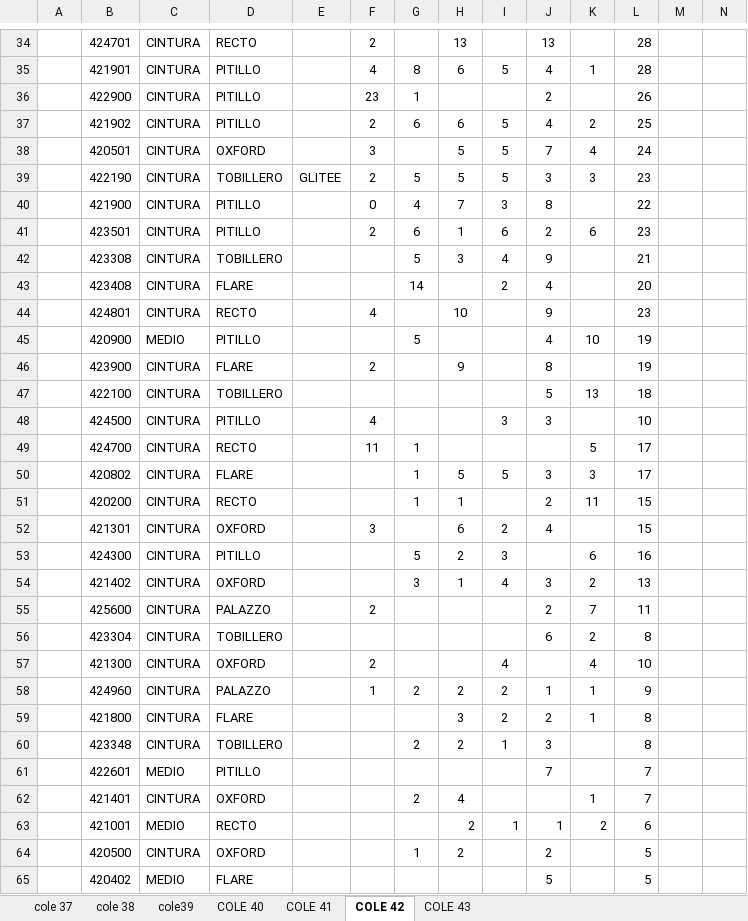
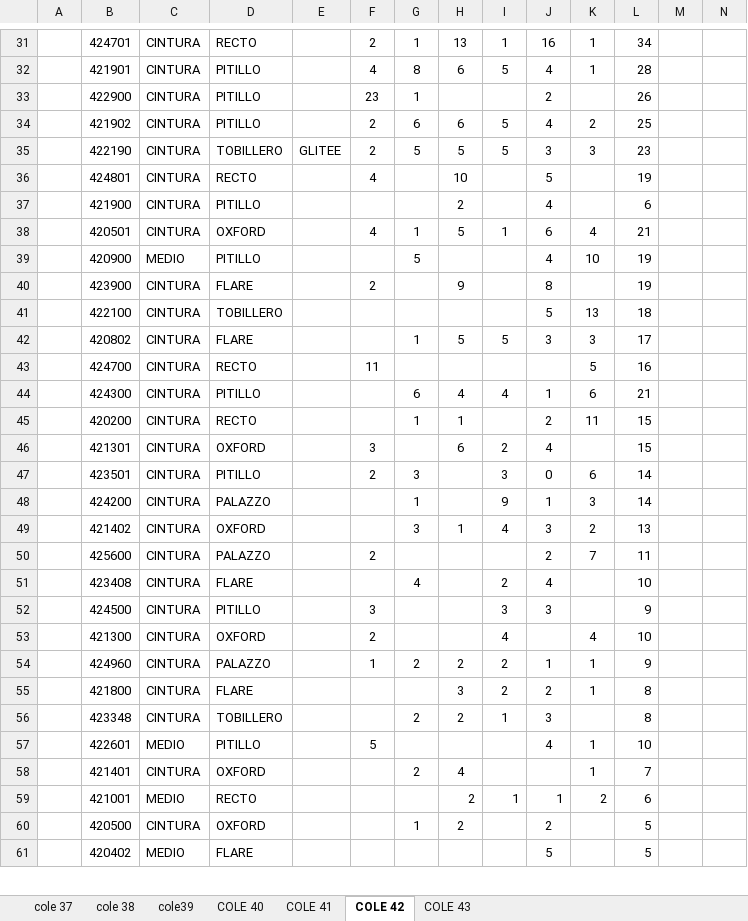
Before and after one commit to mancid-max/adecom-web, an Excel workbook: seed/INVENTARIO 01-04 COMPLETO.xlsx, sheet COLE 42, drawn as a sheet; only a part is shown, gaps mark what is left out; values as stored, in another font and other column widths than the file's, no borders; removed rows and columns are numbered as before the commit, all else as after; the diff covers the shown part only; the diff names each change by its address in the sheet, - before the commit and + after, or states it on an @@ line.

```diff
--- a/seed/INVENTARIO 01-04 COMPLETO.xlsx (sheet COLE 42)
+++ b/seed/INVENTARIO 01-04 COMPLETO.xlsx (sheet COLE 42)
-G31: (empty)
+G31: 1
-I31: (empty)
+I31: 1
-J31: 13
+J31: 16
-K31: (empty)
+K31: 1
-L31: 28
+L31: 34
-row 38:  | 420501 | CINTURA | OXFORD |  | 3 |  | 5 | 5 | 7 | 4 | 24
-row 40:  | 421900 | CINTURA | PITILLO |  | 0 | 4 | 7 | 3 | 8 |  | 22
-row 41:  | 423501 | CINTURA | PITILLO |  | 2 | 6 | 1 | 6 | 2 | 6 | 23
-row 42:  | 423308 | CINTURA | TOBILLERO |  |  | 5 | 3 | 4 | 9 |  | 21
-row 43:  | 423408 | CINTURA | FLARE |  |  | 14 |  | 2 | 4 |  | 20
-J36: 9
+J36: 5
-L36: 23
+L36: 19
+row 37:  | 421900 | CINTURA | PITILLO |  |  |  | 2 |  | 4 |  | 6
+row 38:  | 420501 | CINTURA | OXFORD |  | 4 | 1 | 5 | 1 | 6 | 4 | 21
-row 48:  | 424500 | CINTURA | PITILLO |  | 4 |  |  | 3 | 3 |  | 10
-row 49:  | 424700 | CINTURA | RECTO |  | 11 | 1 |  |  |  | 5 | 17
+row 43:  | 424700 | CINTURA | RECTO |  | 11 |  |  |  |  | 5 | 16
+row 44:  | 424300 | CINTURA | PITILLO |  |  | 6 | 4 | 4 | 1 | 6 | 21
-row 53:  | 424300 | CINTURA | PITILLO |  |  | 5 | 2 | 3 |  | 6 | 16
+row 47:  | 423501 | CINTURA | PITILLO |  | 2 | 3 |  | 3 | 0 | 6 | 14
@@ row 72 moved to row 48: 424200 @@
-row 56:  | 423304 | CINTURA | TOBILLERO |  |  |  |  |  | 6 | 2 | 8
+row 51:  | 423408 | CINTURA | FLARE |  |  | 4 |  | 2 | 4 |  | 10
+row 52:  | 424500 | CINTURA | PITILLO |  | 3 |  |  | 3 | 3 |  | 9
-F57: (empty)
+F57: 5
-J57: 7
+J57: 4
-K57: (empty)
+K57: 1
-L57: 7
+L57: 10
```
Also changed, not shown: 18 added rows, 16 removed rows, 2 moved rows and 37 edited cells elsewhere in this sheet, sheet COLE 43, sheet COLE 41, formulas that keep their value, 7 other files.
